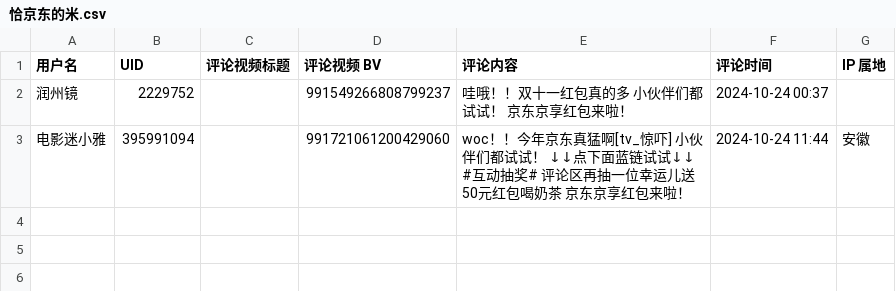
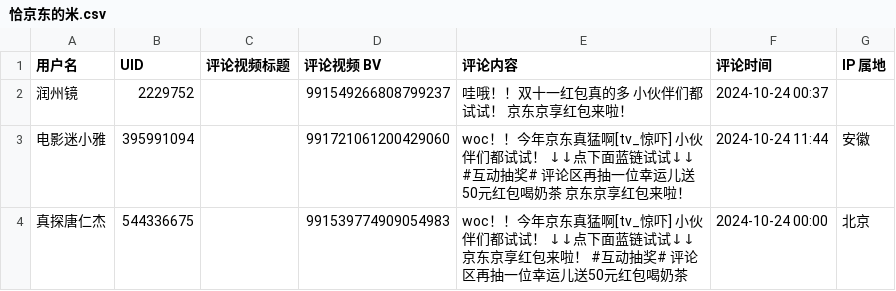
Before and after one commit to blacklisting/bilibili, a CSV file: 恰京东的米.csv, drawn as a sheet; the diff names each change by its address in the sheet, - before the commit and + after, or states it on an @@ line.

Commit message:
Update with a comment just seen.

```diff
--- a/恰京东的米.csv
+++ b/恰京东的米.csv
+row 4: 真探唐仁杰 | 544336675 |  | 991539774909054983 | woc！！今年京东真猛啊[tv_惊吓] 小伙伴们都试试！ ↓↓点下面蓝链试试↓↓ 京东京享红包来啦！ #互动抽奖# 评论区再抽一位幸运儿送50元红包喝奶茶 | 2024-10-24 00:00 | 北京
```
